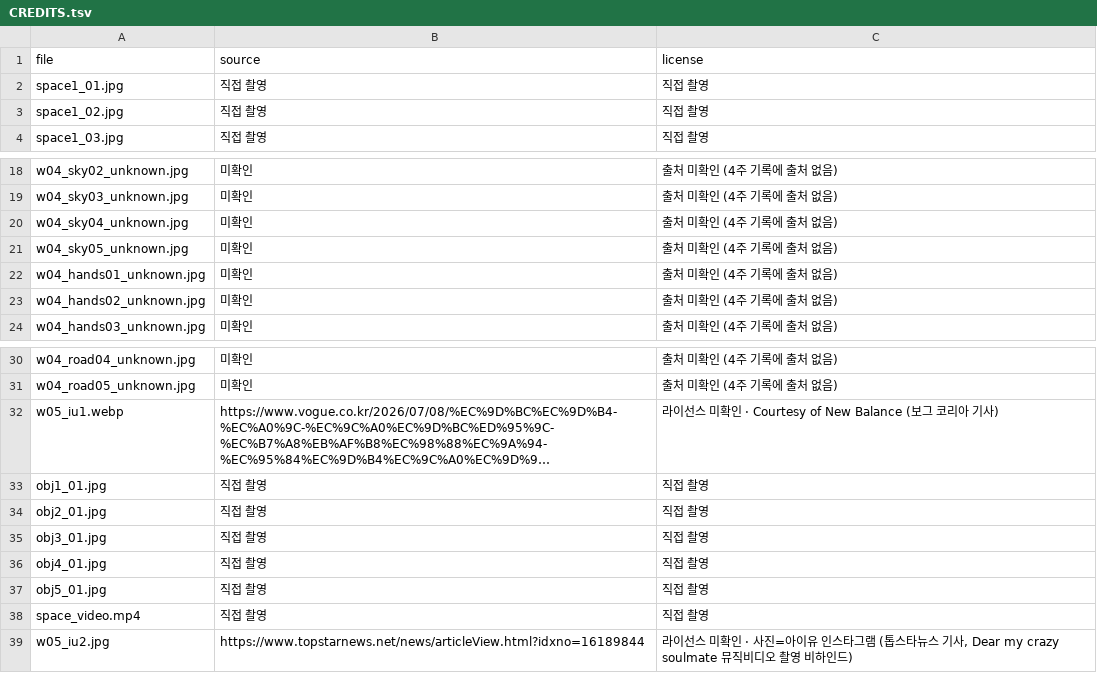
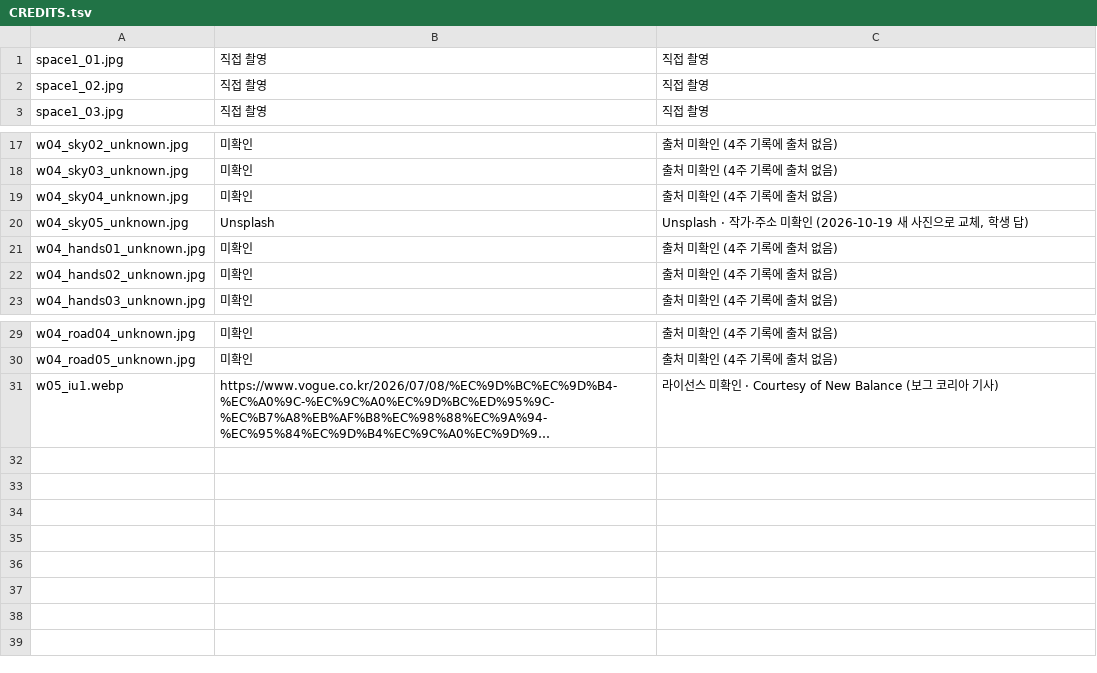
Before and after one commit to anseongs0428-jpg/taste-archive, a TSV file: assets/CREDITS.tsv, drawn as a sheet; only a part is shown, gaps mark what is left out; long unchanged cells end in …; removed rows and columns are numbered as before the commit, all else as after; the diff names each change by its address in the sheet, - before the commit and + after, or states it on an @@ line.

```diff
--- a/assets/CREDITS.tsv
+++ b/assets/CREDITS.tsv
-row 1: file | source | license
-B20: 미확인
+B20: Unsplash
-C20: 출처 미확인 (4주 기록에 출처 없음)
+C20: Unsplash · 작가·주소 미확인 (2026-10-19 새 사진으로 교체, 학생 답)
-row 33: obj1_01.jpg | 직접 촬영 | 직접 촬영
-row 34: obj2_01.jpg | 직접 촬영 | 직접 촬영
-row 35: obj3_01.jpg | 직접 촬영 | 직접 촬영
-row 36: obj4_01.jpg | 직접 촬영 | 직접 촬영
-row 37: obj5_01.jpg | 직접 촬영 | 직접 촬영
-row 38: space_video.mp4 | 직접 촬영 | 직접 촬영
-row 39: w05_iu2.jpg | https://www.topstarnews.net/news/articleView.html?idxno=16189844 | 라이선스 미확인 · 사진=아이유 인스타그램 (톱스타뉴스 기사, Dear my crazy soulmate 뮤직비디오 촬영 비하인드)
```
Also changed, not shown: 6 other files.
